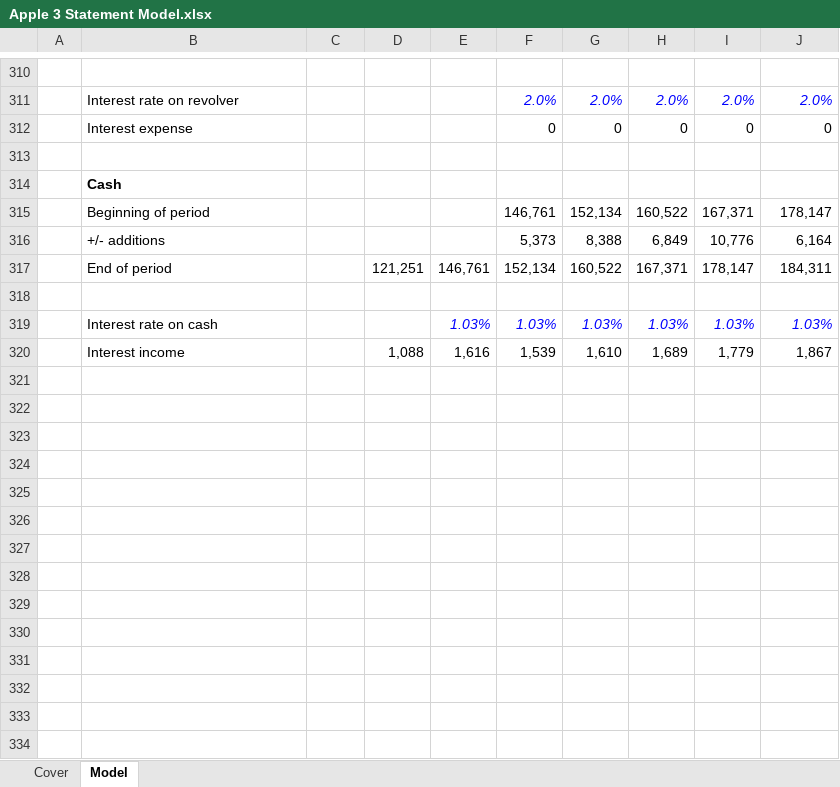
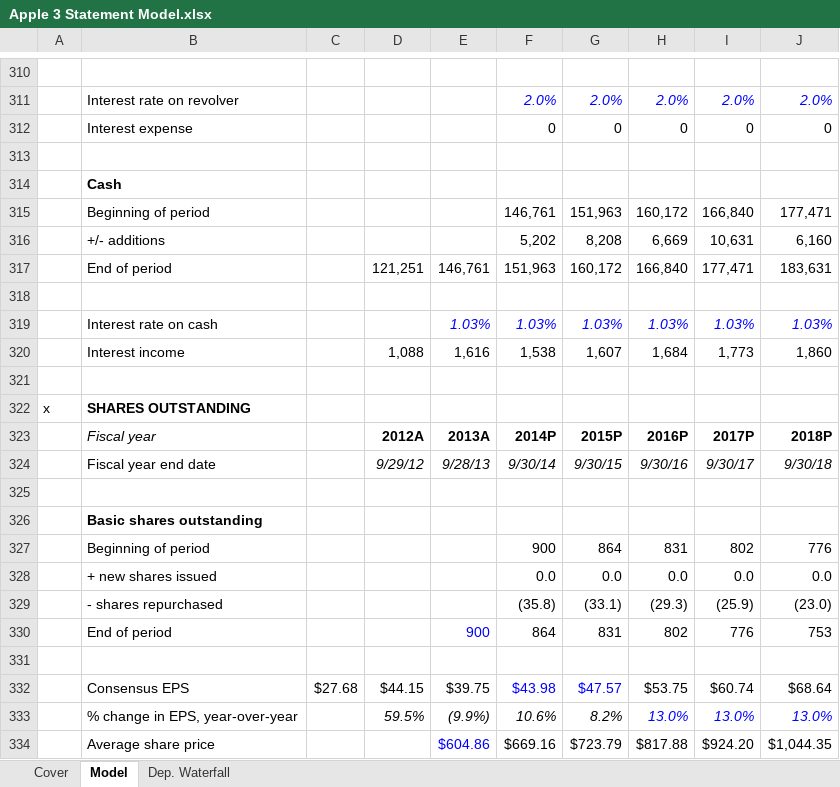
Before and after one commit to willjrobertsjr/Apple-Financial-Statement-Models, an Excel workbook: Apple 3 Statement Model.xlsx, sheet Model, drawn as a sheet; only a part is shown, gaps mark what is left out; values as stored, in another font and other column widths than the file's, no borders; conditional formats not drawn; removed rows and columns are numbered as before the commit, all else as after; the diff covers the shown part only; the diff names each change by its address in the sheet, - before the commit and + after, or states it on an @@ line.

Commit message:
Finished through Dep. Waterfall

```diff
--- a/Apple 3 Statement Model.xlsx (sheet Model)
+++ b/Apple 3 Statement Model.xlsx (sheet Model)
+sheet tab: Dep. Waterfall
-row 315:  | Beginning of period |  |  |  | 146,761 | 152,134 | 160,522 | 167,371 | 178,147
-row 316:  | +/- additions |  |  |  | 5,373 | 8,388 | 6,849 | 10,776 | 6,164
-row 317:  | End of period |  | 121,251 | 146,761 | 152,134 | 160,522 | 167,371 | 178,147 | 184,311
+row 315:  | Beginning of period |  |  |  | 146,761 | 151,963 | 160,172 | 166,840 | 177,471
+row 316:  | +/- additions |  |  |  | 5,202 | 8,208 | 6,669 | 10,631 | 6,160
+row 317:  | End of period |  | 121,251 | 146,761 | 151,963 | 160,172 | 166,840 | 177,471 | 183,631
+row 320:  | Interest income |  | 1,088 | 1,616 | 1,538 | 1,607 | 1,684 | 1,773 | 1,860
-row 321:  | Interest income |  | 1,088 | 1,616 | 1,539 | 1,610 | 1,689 | 1,779 | 1,867
+row 321: (empty)
+row 322: x | SHARES OUTSTANDING
+row 323:  | Fiscal year |  | 2012A | 2013A | 2014P | 2015P | 2016P | 2017P | 2018P
+row 324:  | Fiscal year end date |  | 9/29/12 | 9/28/13 | 9/30/14 | 9/30/15 | 9/30/16 | 9/30/17 | 9/30/18
+row 325: (empty)
+row 326:  | Basic shares outstanding
+row 327:  | Beginning of period |  |  |  | 900 | 864 | 831 | 802 | 776
+row 328:  | + new shares issued |  |  |  | 0.0 | 0.0 | 0.0 | 0.0 | 0.0
+row 329:  | - shares repurchased |  |  |  | (35.8) | (33.1) | (29.3) | (25.9) | (23.0)
+row 330:  | End of period |  |  | 900 | 864 | 831 | 802 | 776 | 753
+row 331: (empty)
+row 332:  | Consensus EPS | $27.68 | $44.15 | $39.75 | $43.98 | $47.57 | $53.75 | $60.74 | $68.64
+row 333:  | % change in EPS, year-over-year |  | 59.5% | (9.9%) | 10.6% | 8.2% | 13.0% | 13.0% | 13.0%
+row 334:  | Average share price |  |  | $604.86 | $669.16 | $723.79 | $817.88 | $924.20 | $1,044.35
```
Also changed, not shown: 83 added rows, 33 removed rows, 5 edited cells and cell formats elsewhere in this sheet, formulas that keep their value.
